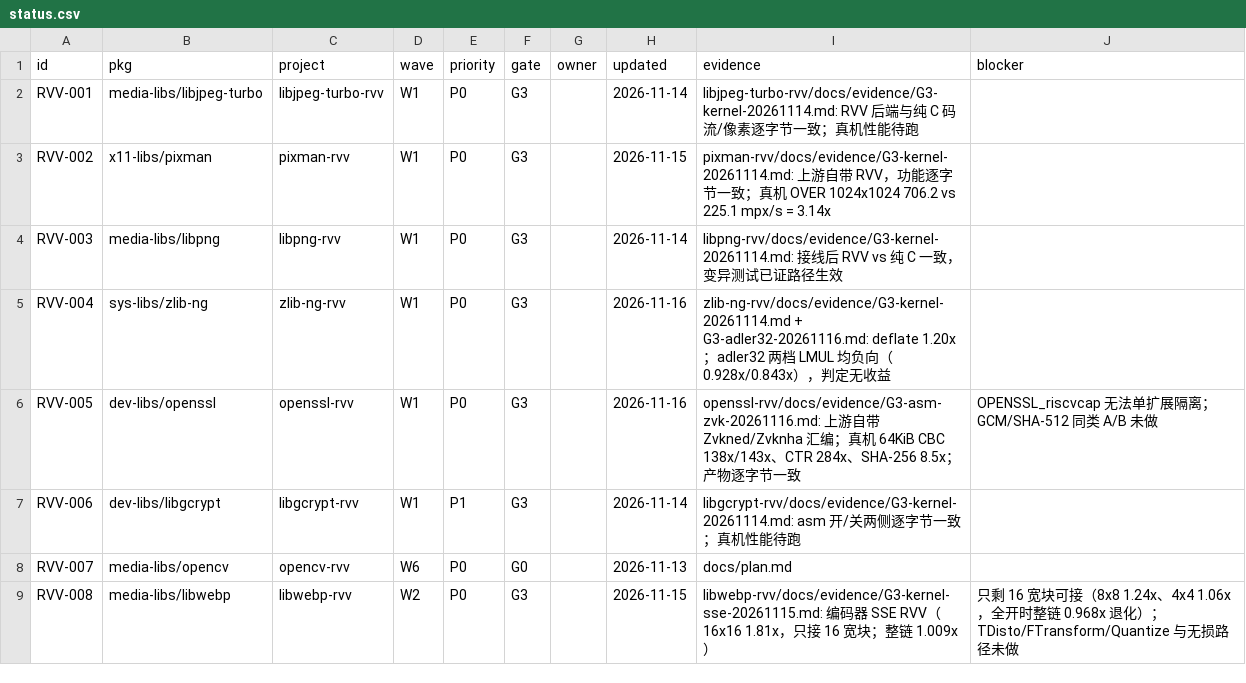
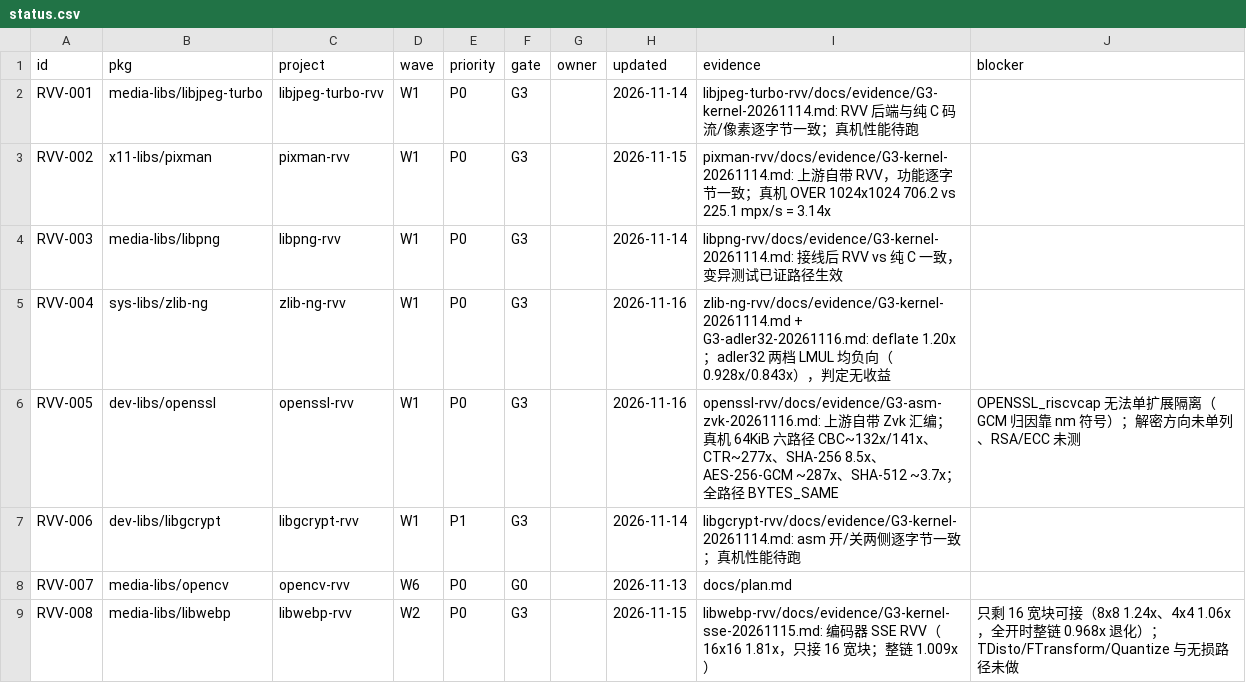
Before and after one commit to open-risc-v/rvv, a CSV file: data/status.csv, drawn as a sheet; only a part is shown.

Commit message:
docs: openssl 扩到 6 路径（GCM ~287x、SHA-512 ~3.7x，归因靠 nm 符号）+ 子模块 ea62cf5
- status.csv 证据更新为六路径口径
- docs/15 §3 表补 GCM/SHA-512 行；§4.12 补两条路径与 Zvkg/Zvknhb 归因链

```diff
--- a/data/status.csv
+++ b/data/status.csv
@@ -5,3 +5,3 @@ RVV-003,media-libs/libpng,libpng-rvv,W1,P0,G3,,2026-11-14,libpng-rvv/docs/eviden
 RVV-004,sys-libs/zlib-ng,zlib-ng-rvv,W1,P0,G3,,2026-11-16,zlib-ng-rvv/docs/evidence/G3-kernel-20261114.md + G3-adler32-20261116.md: deflate 1.20x；adler32 两档 LMUL 均负向（0.928x/0.843x），判定无收益,
-RVV-005,dev-libs/openssl,openssl-rvv,W1,P0,G3,,2026-11-16,openssl-rvv/docs/evidence/G3-asm-zvk-20261116.md: 上游自带 Zvkned/Zvknha 汇编；真机 64KiB CBC 138x/143x、CTR 284x、SHA-256 8.5x；产物逐字节一致,OPENSSL_riscvcap 无法单扩展隔离；GCM/SHA-512 同类 A/B 未做
+RVV-005,dev-libs/openssl,openssl-rvv,W1,P0,G3,,2026-11-16,openssl-rvv/docs/evidence/G3-asm-zvk-20261116.md: 上游自带 Zvk 汇编；真机 64KiB 六路径 CBC~132x/141x、CTR~277x、SHA-256 8.5x、AES-256-GCM ~287x、SHA-512 ~3.7x；全路径 BYTES_SAME,OPENSSL_riscvcap 无法单扩展隔离（GCM 归因靠 nm 符号）；解密方向未单列、RSA/ECC 未测
 RVV-006,dev-libs/libgcrypt,libgcrypt-rvv,W1,P1,G3,,2026-11-14,libgcrypt-rvv/docs/evidence/G3-kernel-20261114.md: asm 开/关两侧逐字节一致；真机性能待跑,
```
Also changed, not shown: 2 other files.
